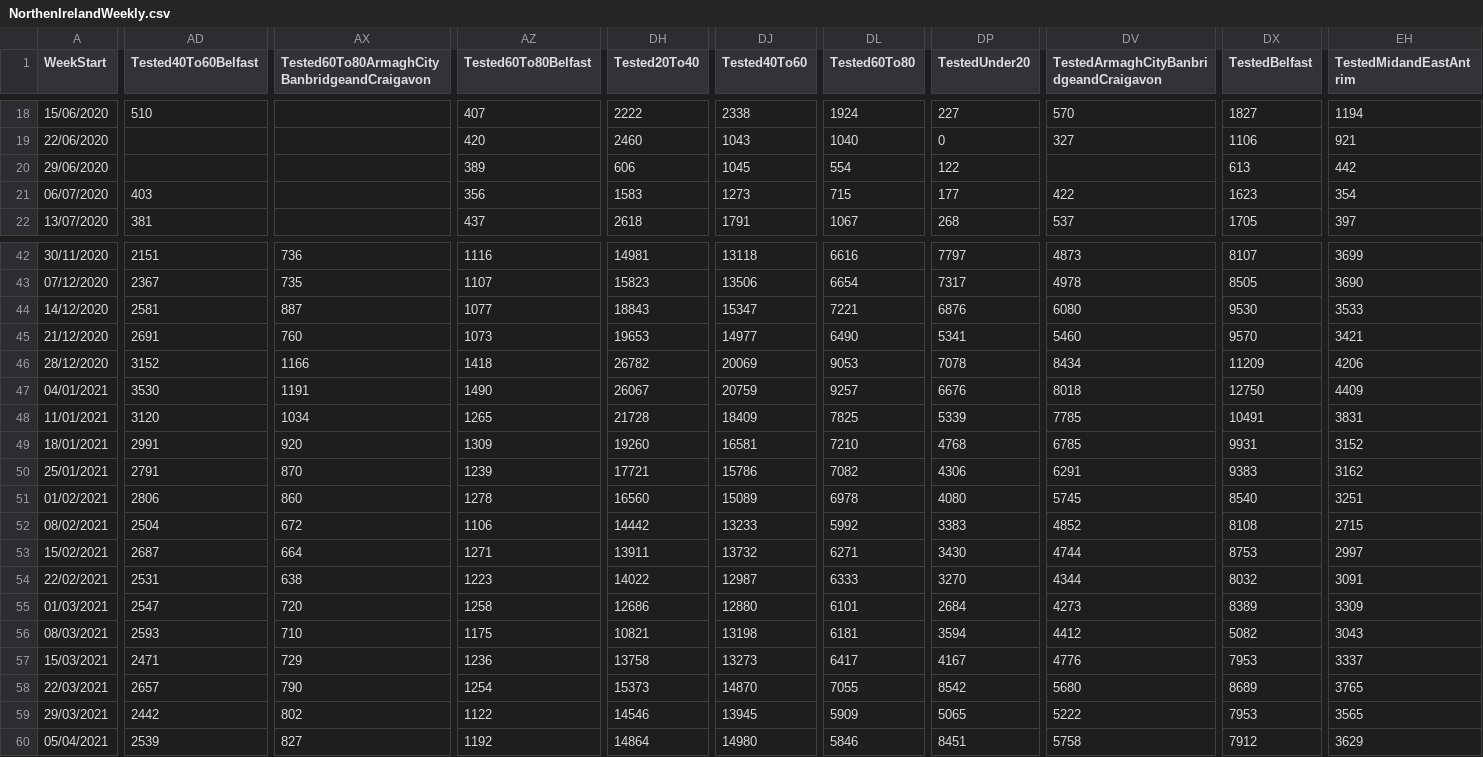
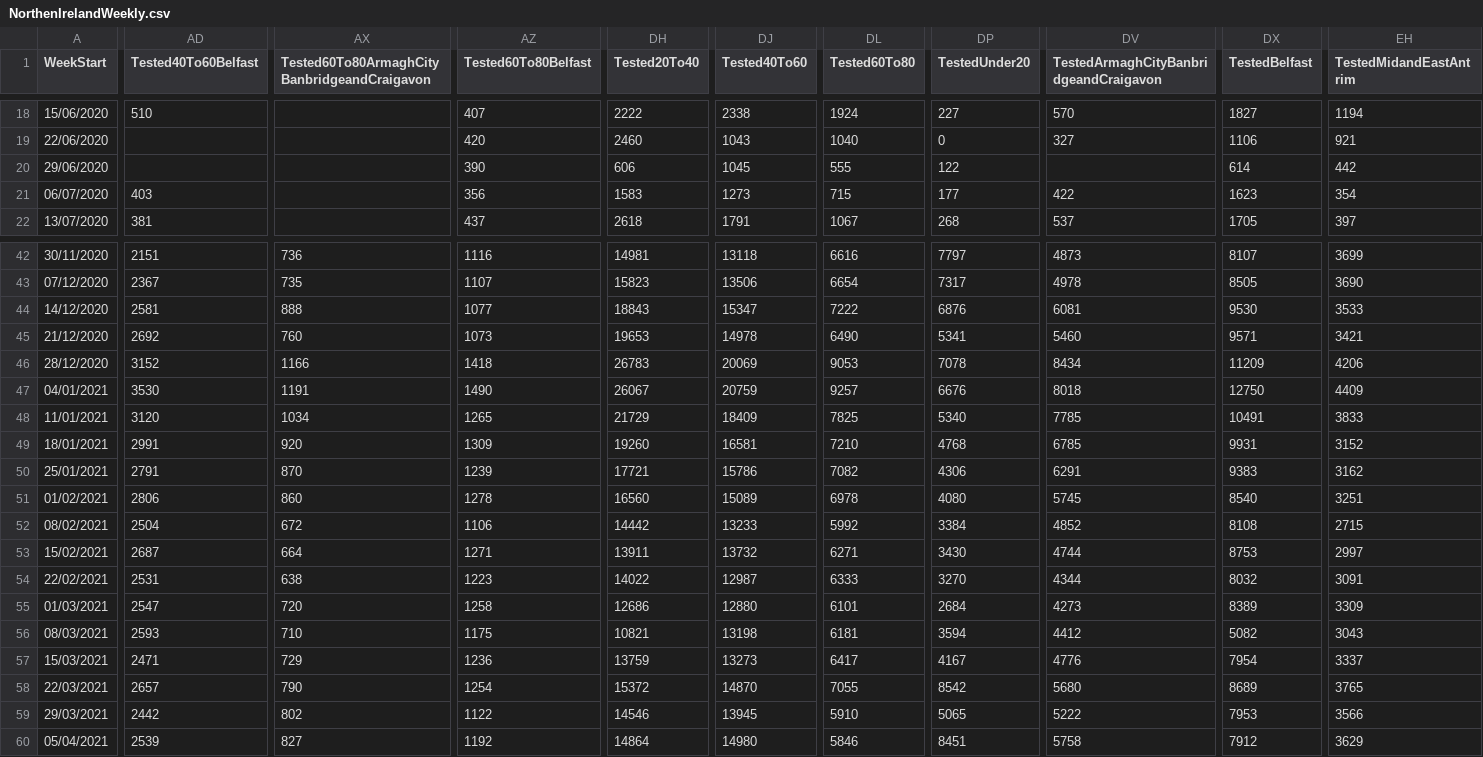
Before and after one commit to isag-covid19/covid19-dataextracts, a CSV file: NIWeekly/NorthenIrelandWeekly.csv, drawn as a sheet; only a part is shown, gaps mark what is left out; the diff covers the shown part only; the diff names each change by its address in the sheet, - before the commit and + after, or states it on an @@ line.

```diff
--- a/NIWeekly/NorthenIrelandWeekly.csv
+++ b/NIWeekly/NorthenIrelandWeekly.csv
-AZ20 (Tested60To80Belfast): 389
+AZ20 (Tested60To80Belfast): 390
-DL20 (Tested60To80): 554
+DL20 (Tested60To80): 555
-DX20 (TestedBelfast): 613
+DX20 (TestedBelfast): 614
-AX44: 887
+AX44: 888
-DL44 (Tested60To80): 7221
+DL44 (Tested60To80): 7222
-DV44: 6080
+DV44: 6081
-AD45 (Tested40To60Belfast): 2691
+AD45 (Tested40To60Belfast): 2692
-DJ45 (Tested40To60): 14977
+DJ45 (Tested40To60): 14978
-DX45 (TestedBelfast): 9570
+DX45 (TestedBelfast): 9571
-DH46 (Tested20To40): 26782
+DH46 (Tested20To40): 26783
-DH48 (Tested20To40): 21728
+DH48 (Tested20To40): 21729
-DP48 (TestedUnder20): 5339
+DP48 (TestedUnder20): 5340
-EH48 (TestedMidandEastAntrim): 3831
+EH48 (TestedMidandEastAntrim): 3833
-DP52 (TestedUnder20): 3383
+DP52 (TestedUnder20): 3384
-DH57 (Tested20To40): 13758
+DH57 (Tested20To40): 13759
-DX57 (TestedBelfast): 7953
+DX57 (TestedBelfast): 7954
-DH58 (Tested20To40): 15373
+DH58 (Tested20To40): 15372
-DL59 (Tested60To80): 5909
+DL59 (Tested60To80): 5910
-EH59 (TestedMidandEastAntrim): 3565
+EH59 (TestedMidandEastAntrim): 3566
```
Also changed, not shown: 80 edited cells elsewhere in this file, DailyEpidemiology/Days.csv, 1 other file.
